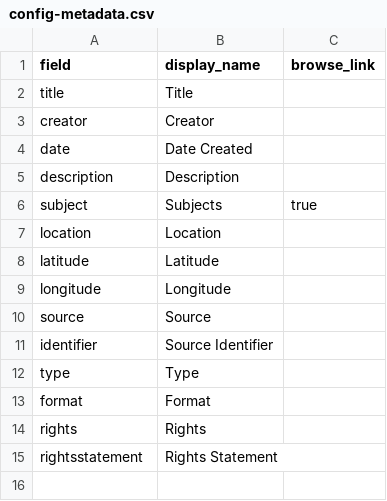
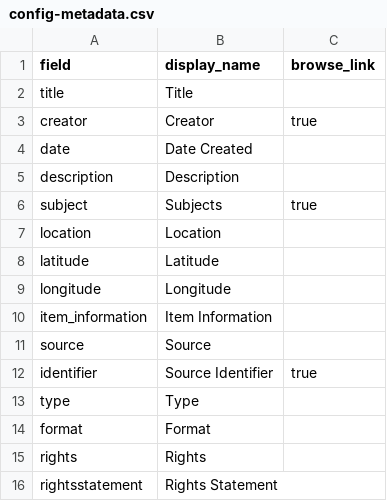
Before and after one commit to hmc4/collection-builder, a CSV file: _data/config-metadata.csv, drawn as a sheet.

Commit message:
Update config-metadata.csv

```diff
--- a/_data/config-metadata.csv
+++ b/_data/config-metadata.csv
@@ -2,3 +2,3 @@ field,display_name,browse_link
 title,Title,
-creator,Creator,
+creator,Creator,true
 date,Date Created,
@@ -9,4 +9,5 @@ latitude,Latitude
 longitude,Longitude
+item_information,Item Information
 source,Source
-identifier,Source Identifier
+identifier,Source Identifier,true
 type,Type,
```
